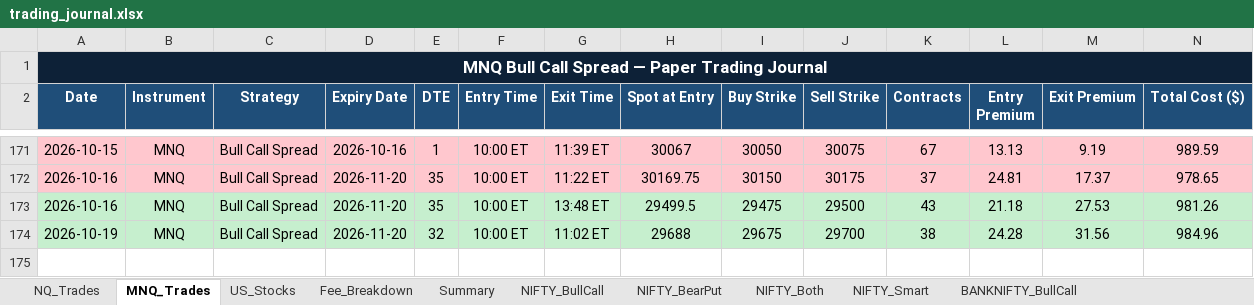
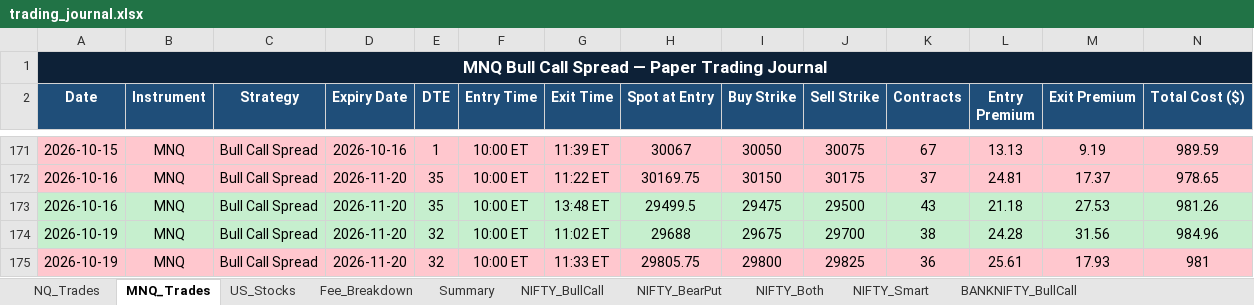
Before and after one commit to Abu086/nq-mnq-bot, an Excel workbook: trading_journal.xlsx, sheet MNQ_Trades, drawn as a sheet; only a part is shown, gaps mark what is left out; values as stored, in another font and other column widths than the file's, no borders; rows hold the shown columns only; the diff names each change by its address in the sheet, - before the commit and + after, or states it on an @@ line.

```diff
--- a/trading_journal.xlsx (sheet MNQ_Trades)
+++ b/trading_journal.xlsx (sheet MNQ_Trades)
+row 175: 2026-10-19 | MNQ | Bull Call Spread | 2026-11-20 | 32 | 10:00 ET | 11:33 ET | 29805.75 | 29800 | 29825 | 36 | 25.61 | 17.93 | 981
```
Also changed, not shown: sheet NIFTY_Both, sheet BANKNIFTY_Both, sheet NIFTY_BearPut, sheet NIFTY_BullCall, sheet BANKNIFTY_BearPut, sheet BANKNIFTY_BullCall, 3 more sheets, 2 other files.
